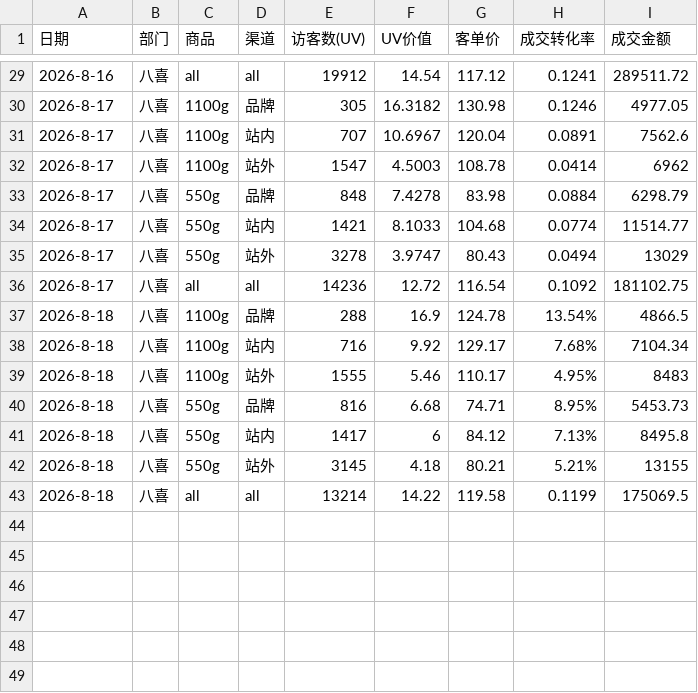
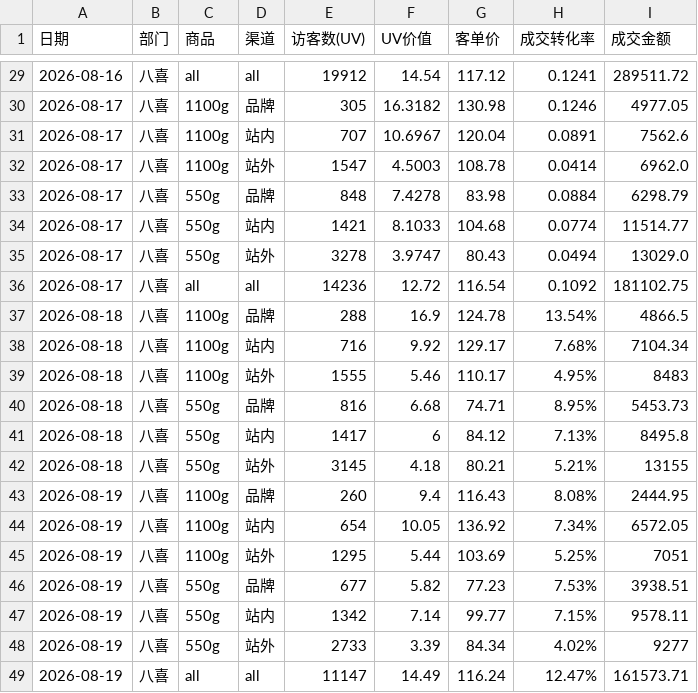
Before and after one commit to KenSong/Dashboard, a CSV file: traffic_source_summary.csv, drawn as a sheet; only a part is shown, gaps mark what is left out; the diff covers the shown part only.

```diff
--- a/traffic_source_summary.csv
+++ b/traffic_source_summary.csv
@@ -29,15 +29,21 @@
-2026-8-16,八喜,all,all,19912,14.54,117.12,0.1241,289511.72
-2026-8-17,八喜,1100g,品牌,305,16.3182,130.98,0.1246,4977.05
-2026-8-17,八喜,1100g,站内,707,10.6967,120.04,0.0891,7562.6
-2026-8-17,八喜,1100g,站外,1547,4.5003,108.78,0.0414,6962
-2026-8-17,八喜,550g,品牌,848,7.4278,83.98,0.0884,6298.79
-2026-8-17,八喜,550g,站内,1421,8.1033,104.68,0.0774,11514.77
-2026-8-17,八喜,550g,站外,3278,3.9747,80.43,0.0494,13029
-2026-8-17,八喜,all,all,14236,12.72,116.54,0.1092,181102.75
-2026-8-18,八喜,1100g,品牌,288,16.9,124.78,13.54%,4866.5
-2026-8-18,八喜,1100g,站内,716,9.92,129.17,7.68%,7104.34
-2026-8-18,八喜,1100g,站外,1555,5.46,110.17,4.95%,8483
-2026-8-18,八喜,550g,品牌,816,6.68,74.71,8.95%,5453.73
-2026-8-18,八喜,550g,站内,1417,6,84.12,7.13%,8495.8
-2026-8-18,八喜,550g,站外,3145,4.18,80.21,5.21%,13155
-2026-8-18,八喜,all,all,13214,14.22,119.58,0.1199,175069.5
+2026-08-16,八喜,all,all,19912,14.54,117.12,0.1241,289511.72
+2026-08-17,八喜,1100g,品牌,305,16.3182,130.98,0.1246,4977.05
+2026-08-17,八喜,1100g,站内,707,10.6967,120.04,0.0891,7562.6
+2026-08-17,八喜,1100g,站外,1547,4.5003,108.78,0.0414,6962.0
+2026-08-17,八喜,550g,品牌,848,7.4278,83.98,0.0884,6298.79
+2026-08-17,八喜,550g,站内,1421,8.1033,104.68,0.0774,11514.77
+2026-08-17,八喜,550g,站外,3278,3.9747,80.43,0.0494,13029.0
+2026-08-17,八喜,all,all,14236,12.72,116.54,0.1092,181102.75
+2026-08-18,八喜,1100g,品牌,288,16.9,124.78,13.54%,4866.5
+2026-08-18,八喜,1100g,站内,716,9.92,129.17,7.68%,7104.34
+2026-08-18,八喜,1100g,站外,1555,5.46,110.17,4.95%,8483
+2026-08-18,八喜,550g,品牌,816,6.68,74.71,8.95%,5453.73
+2026-08-18,八喜,550g,站内,1417,6,84.12,7.13%,8495.8
+2026-08-18,八喜,550g,站外,3145,4.18,80.21,5.21%,13155
+2026-08-19,八喜,1100g,品牌,260,9.4,116.43,8.08%,2444.95
+2026-08-19,八喜,1100g,站内,654,10.05,136.92,7.34%,6572.05
+2026-08-19,八喜,1100g,站外,1295,5.44,103.69,5.25%,7051
+2026-08-19,八喜,550g,品牌,677,5.82,77.23,7.53%,3938.51
+2026-08-19,八喜,550g,站内,1342,7.14,99.77,7.15%,9578.11
+2026-08-19,八喜,550g,站外,2733,3.39,84.34,4.02%,9277
+2026-08-19,八喜,all,all,11147,14.49,116.24,12.47%,161573.71
```
Also changed, not shown: 35 edited cells elsewhere in this file, result.csv, 2 other files.
